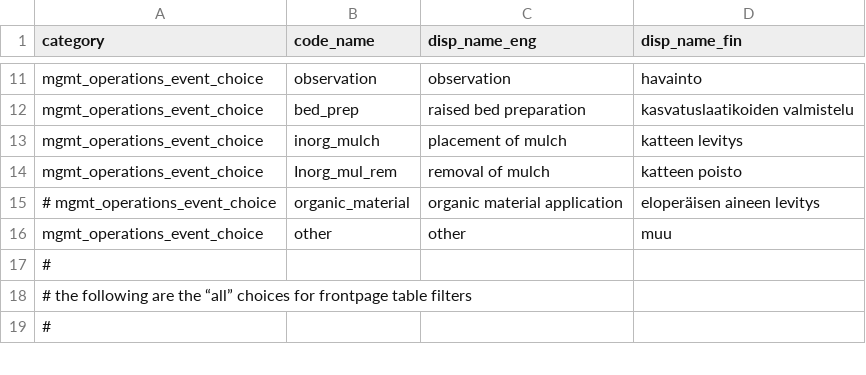
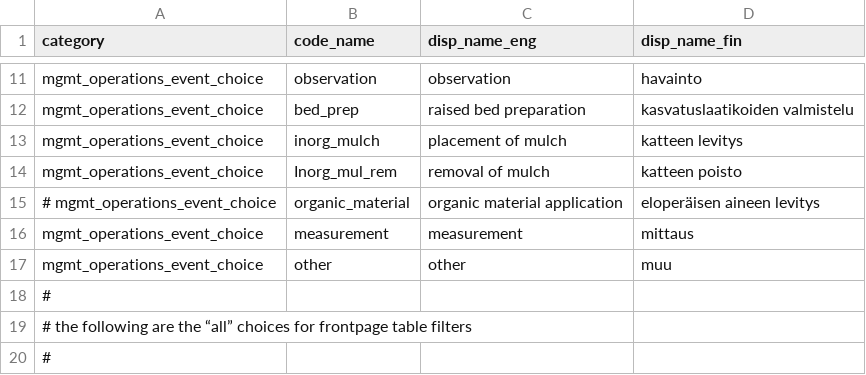
Before and after one commit to PecanProject/fieldactivity, a CSV file: inst/extdata/display_names.csv, drawn as a sheet; only a part is shown, gaps mark what is left out; the diff names each change by its address in the sheet, - before the commit and + after, or states it on an @@ line.

```diff
--- a/inst/extdata/display_names.csv
+++ b/inst/extdata/display_names.csv
+row 16: mgmt_operations_event_choice | measurement | measurement | mittaus
```
Also changed, not shown: 18 other files.
